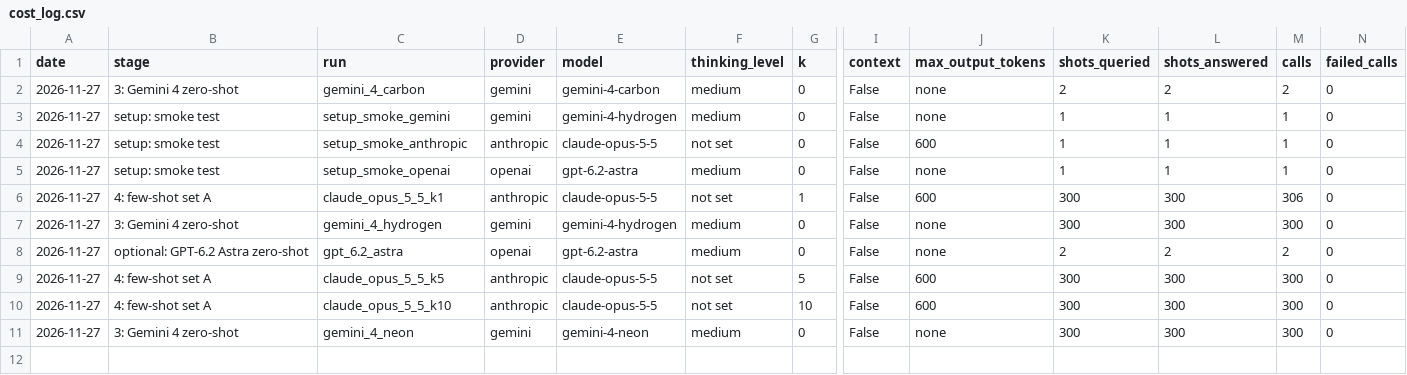
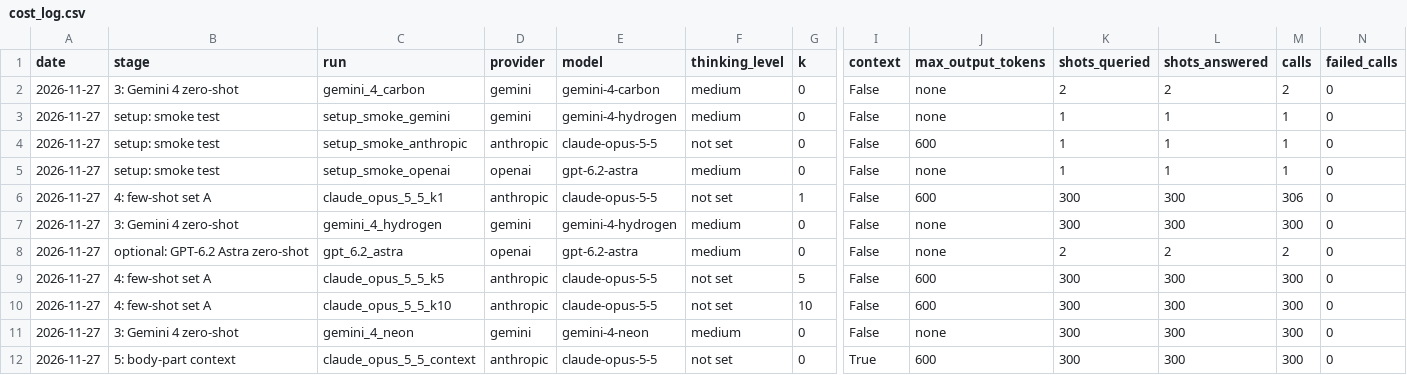
Before and after one commit to whotank/vlm-xg-benchmark, a CSV file: results/cost_log.csv, drawn as a sheet; only a part is shown, gaps mark what is left out; rows hold the shown columns only; the diff names each change by its address in the sheet, - before the commit and + after, or states it on an @@ line.

```diff
--- a/results/cost_log.csv
+++ b/results/cost_log.csv
+row 12: 2026-11-27 | 5: body-part context | claude_opus_5_5_context | anthropic | claude-opus-5-5 | not set | 0 | True | 600 | 300 | 300 | 300 | 0
```
Also changed, not shown: 5 other files.
